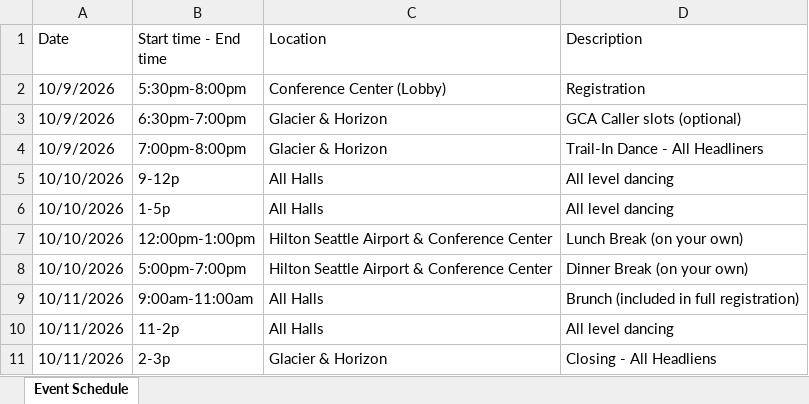
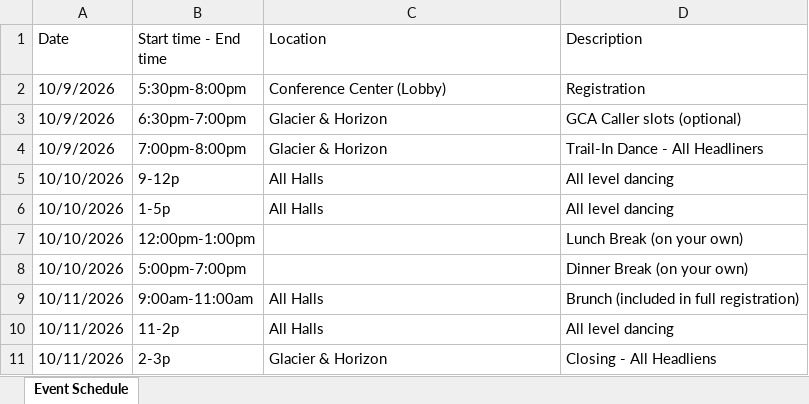
Before and after one commit to seweil/dance-schedule, an Excel workbook: content/MotivateToSeattle/data/event-schedule.xlsx, sheet Event Schedule, drawn as a sheet; values as stored, in another font and other column widths than the file's, no borders; the diff names each change by its address in the sheet, - before the commit and + after, or states it on an @@ line.

Commit message:
improve event

```diff
--- a/content/MotivateToSeattle/data/event-schedule.xlsx (sheet Event Schedule)
+++ b/content/MotivateToSeattle/data/event-schedule.xlsx (sheet Event Schedule)
-C7:C8 (Location): Hilton Seattle Airport & Conference Center
+C7:C8 (Location): (empty)
```
